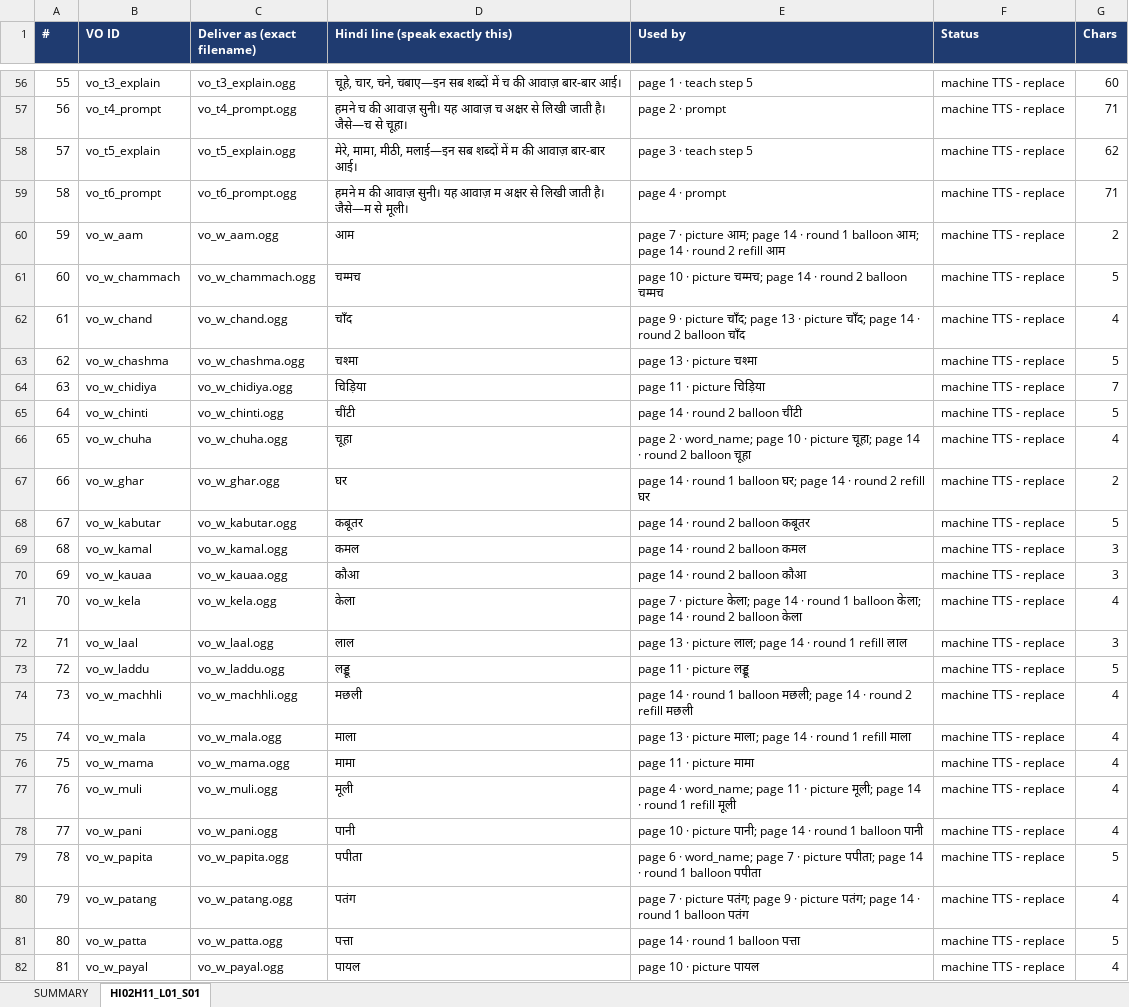
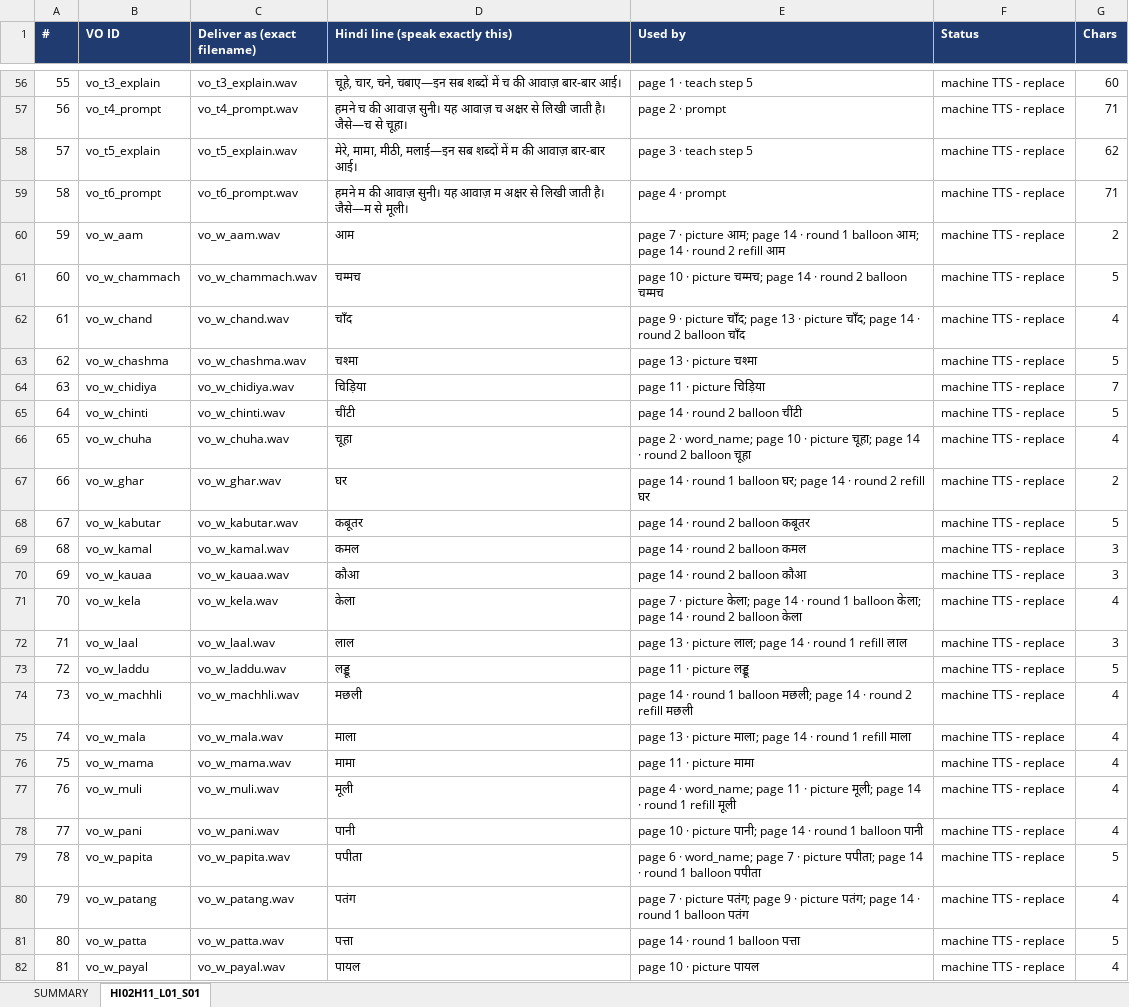
Before and after one commit to khugshalharshvardhan/HI02H11_L01_S01, an Excel workbook: build/assets/Audio/audio_manifest.xlsx, sheet HI02H11_L01_S01, drawn as a sheet; only a part is shown, gaps mark what is left out; values as stored, in another font and other column widths than the file's, no borders; the diff covers the shown part only; the diff names each change by its address in the sheet, - before the commit and + after, or states it on an @@ line.

```diff
--- a/build/assets/Audio/audio_manifest.xlsx (sheet HI02H11_L01_S01)
+++ b/build/assets/Audio/audio_manifest.xlsx (sheet HI02H11_L01_S01)
-C56 (Deliver as (exact filename)): vo_t3_explain.ogg
+C56 (Deliver as (exact filename)): vo_t3_explain.wav
-C57 (Deliver as (exact filename)): vo_t4_prompt.ogg
+C57 (Deliver as (exact filename)): vo_t4_prompt.wav
-C58 (Deliver as (exact filename)): vo_t5_explain.ogg
+C58 (Deliver as (exact filename)): vo_t5_explain.wav
-C59 (Deliver as (exact filename)): vo_t6_prompt.ogg
+C59 (Deliver as (exact filename)): vo_t6_prompt.wav
-C60 (Deliver as (exact filename)): vo_w_aam.ogg
+C60 (Deliver as (exact filename)): vo_w_aam.wav
-C61 (Deliver as (exact filename)): vo_w_chammach.ogg
+C61 (Deliver as (exact filename)): vo_w_chammach.wav
-C62 (Deliver as (exact filename)): vo_w_chand.ogg
+C62 (Deliver as (exact filename)): vo_w_chand.wav
-C63 (Deliver as (exact filename)): vo_w_chashma.ogg
+C63 (Deliver as (exact filename)): vo_w_chashma.wav
-C64 (Deliver as (exact filename)): vo_w_chidiya.ogg
+C64 (Deliver as (exact filename)): vo_w_chidiya.wav
-C65 (Deliver as (exact filename)): vo_w_chinti.ogg
+C65 (Deliver as (exact filename)): vo_w_chinti.wav
-C66 (Deliver as (exact filename)): vo_w_chuha.ogg
+C66 (Deliver as (exact filename)): vo_w_chuha.wav
-C67 (Deliver as (exact filename)): vo_w_ghar.ogg
+C67 (Deliver as (exact filename)): vo_w_ghar.wav
-C68 (Deliver as (exact filename)): vo_w_kabutar.ogg
+C68 (Deliver as (exact filename)): vo_w_kabutar.wav
-C69 (Deliver as (exact filename)): vo_w_kamal.ogg
+C69 (Deliver as (exact filename)): vo_w_kamal.wav
-C70 (Deliver as (exact filename)): vo_w_kauaa.ogg
+C70 (Deliver as (exact filename)): vo_w_kauaa.wav
-C71 (Deliver as (exact filename)): vo_w_kela.ogg
+C71 (Deliver as (exact filename)): vo_w_kela.wav
-C72 (Deliver as (exact filename)): vo_w_laal.ogg
+C72 (Deliver as (exact filename)): vo_w_laal.wav
-C73 (Deliver as (exact filename)): vo_w_laddu.ogg
+C73 (Deliver as (exact filename)): vo_w_laddu.wav
-C74 (Deliver as (exact filename)): vo_w_machhli.ogg
+C74 (Deliver as (exact filename)): vo_w_machhli.wav
-C75 (Deliver as (exact filename)): vo_w_mala.ogg
+C75 (Deliver as (exact filename)): vo_w_mala.wav
-C76 (Deliver as (exact filename)): vo_w_mama.ogg
+C76 (Deliver as (exact filename)): vo_w_mama.wav
-C77 (Deliver as (exact filename)): vo_w_muli.ogg
+C77 (Deliver as (exact filename)): vo_w_muli.wav
-C78 (Deliver as (exact filename)): vo_w_pani.ogg
+C78 (Deliver as (exact filename)): vo_w_pani.wav
-C79 (Deliver as (exact filename)): vo_w_papita.ogg
+C79 (Deliver as (exact filename)): vo_w_papita.wav
-C80 (Deliver as (exact filename)): vo_w_patang.ogg
+C80 (Deliver as (exact filename)): vo_w_patang.wav
-C81 (Deliver as (exact filename)): vo_w_patta.ogg
+C81 (Deliver as (exact filename)): vo_w_patta.wav
-C82 (Deliver as (exact filename)): vo_w_payal.ogg
+C82 (Deliver as (exact filename)): vo_w_payal.wav
```
Also changed, not shown: 54 edited cells elsewhere in this sheet, sheet SUMMARY, build/assets/Images/image_manifest.xlsx, 3 other files.
